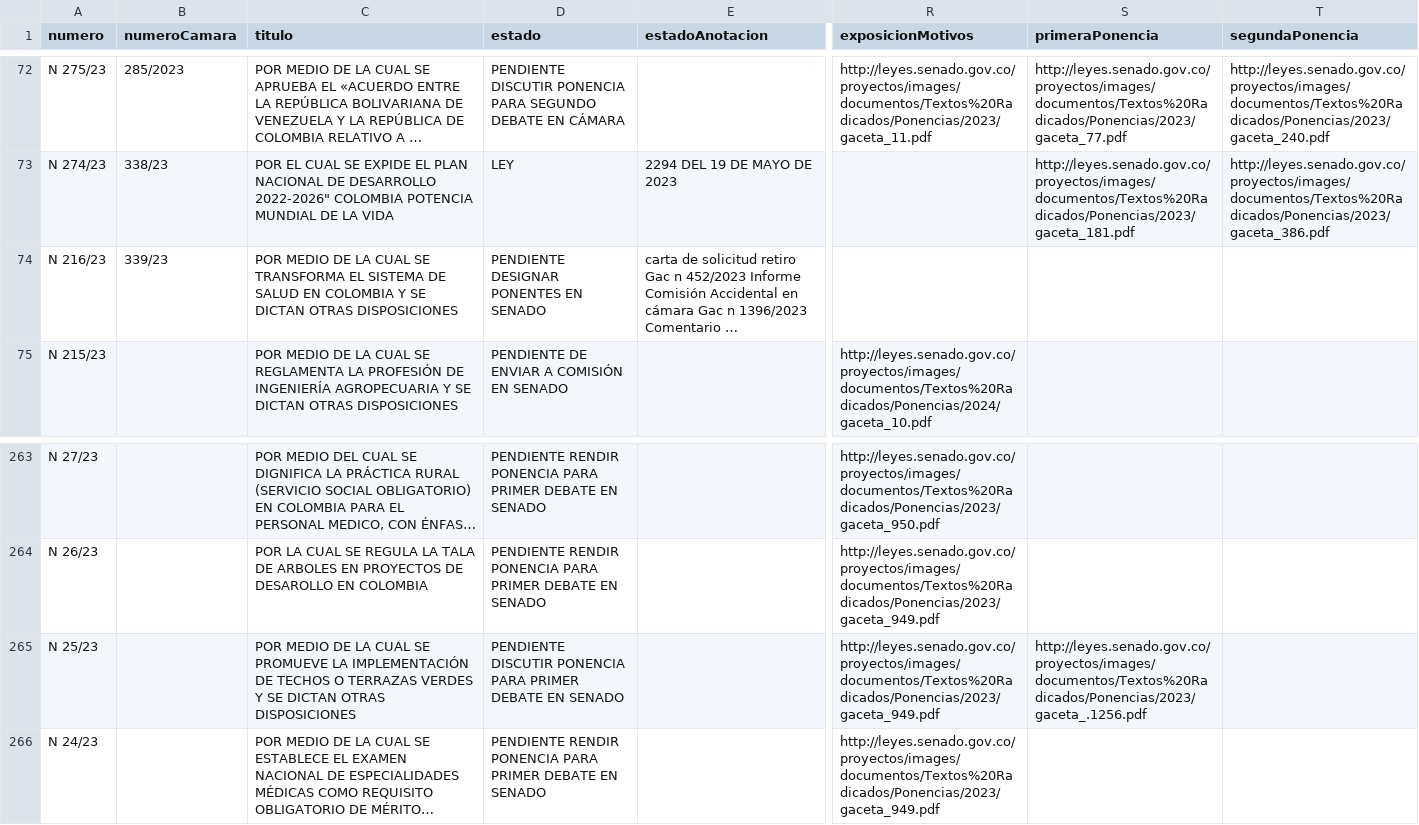
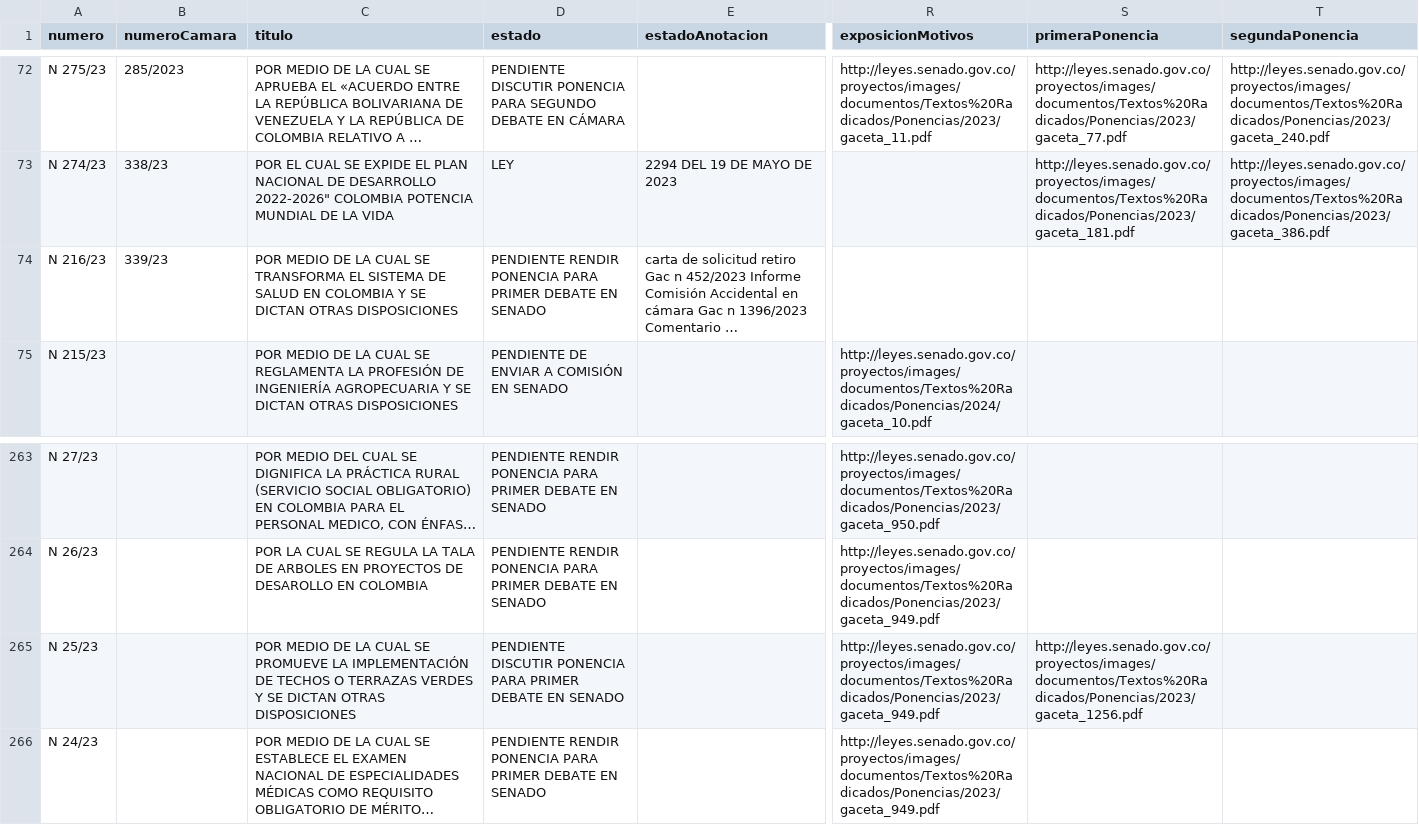
Before and after one commit to muniter/senado_crawler, a CSV file: output/data_2022-2026.csv, drawn as a sheet; only a part is shown, gaps mark what is left out; long unchanged cells end in …; the diff names each change by its address in the sheet, - before the commit and + after, or states it on an @@ line.

```diff
--- a/output/data_2022-2026.csv
+++ b/output/data_2022-2026.csv
-D74 (estado): PENDIENTE DESIGNAR PONENTES EN SENADO
+D74 (estado): PENDIENTE RENDIR PONENCIA PARA PRIMER DEBATE EN SENADO
-S265 (primeraPonencia): http://leyes.senado.gov.co/proyectos/images/documentos/Textos%20Radicados/Ponencias/2023/gaceta_.1256.pdf
+S265 (primeraPonencia): http://leyes.senado.gov.co/proyectos/images/documentos/Textos%20Radicados/Ponencias/2023/gaceta_1256.pdf
```
Also changed, not shown: 2 other files.
